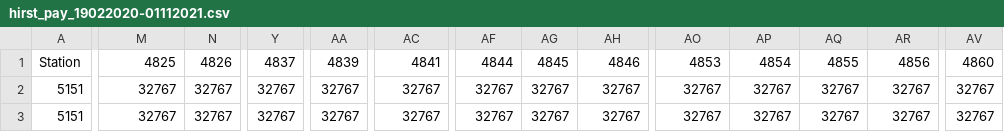
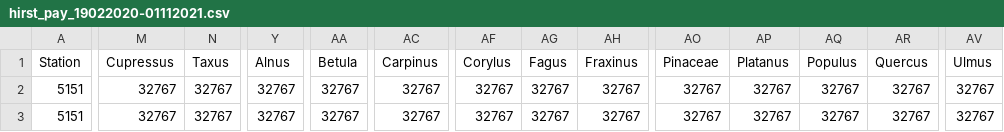
Before and after one commit to MeteoSwiss/swisspollen-training, a CSV file: validation_input/hirst_pay_19022020-01112021.csv, drawn as a sheet; only a part is shown, gaps mark what is left out; the diff covers the shown part only; the diff names each change by its address in the sheet, - before the commit and + after, or states it on an @@ line.

Commit message:
New validation code.

```diff
--- a/validation_input/hirst_pay_19022020-01112021.csv
+++ b/validation_input/hirst_pay_19022020-01112021.csv
-M1: 4825
+M1: Cupressus
-N1: 4826
+N1: Taxus
-Y1: 4837
+Y1: Alnus
-AA1: 4839
+AA1: Betula
-AC1: 4841
+AC1: Carpinus
-AF1: 4844
+AF1: Corylus
-AG1: 4845
+AG1: Fagus
-AH1: 4846
+AH1: Fraxinus
-AO1: 4853
+AO1: Pinaceae
-AP1: 4854
+AP1: Platanus
-AQ1: 4855
+AQ1: Populus
-AR1: 4856
+AR1: Quercus
-AV1: 4860
+AV1: Ulmus
```
Also changed, not shown: 1 edited cell elsewhere in this file, 1 other file.
